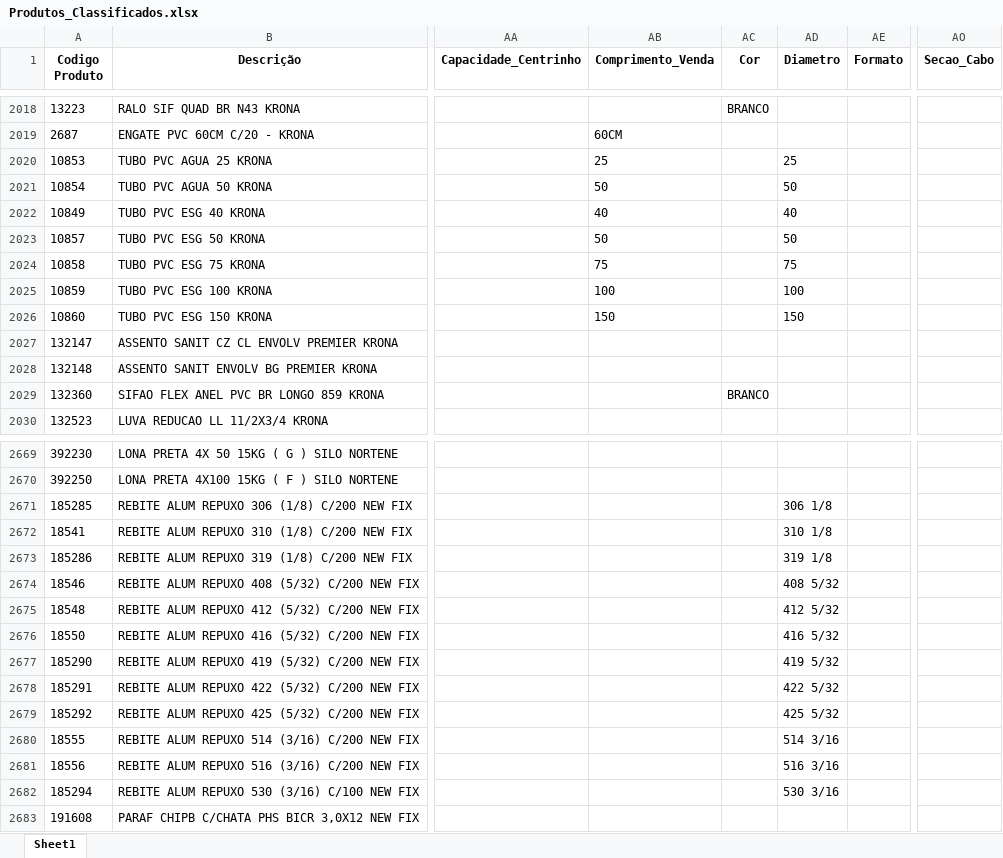
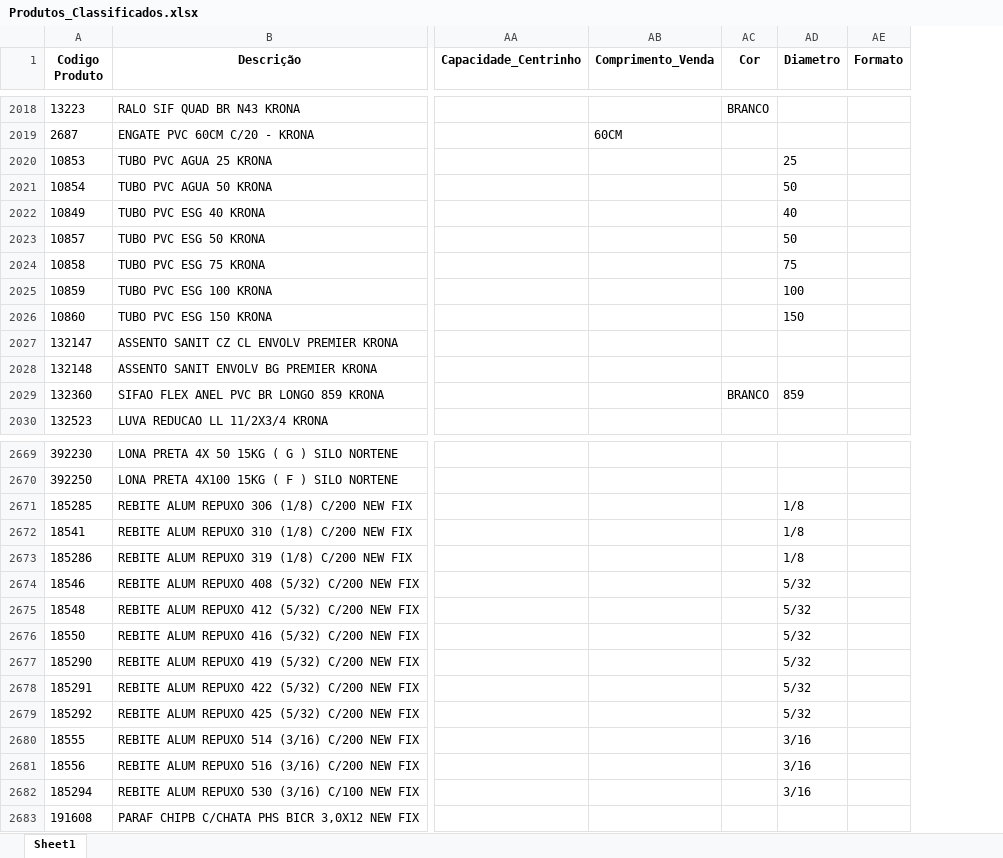
Before and after one commit to Lucas-Fernandes-Silva/auto_shopee, an Excel workbook: planilhas/outputs/Produtos_Classificados.xlsx, sheet Sheet1, drawn as a sheet; only a part is shown, gaps mark what is left out; values as stored, in another font and other column widths than the file's, no borders; the diff covers the shown part only; the diff names each change by its address in the sheet, - before the commit and + after, or states it on an @@ line.

```diff
--- a/planilhas/outputs/Produtos_Classificados.xlsx (sheet Sheet1)
+++ b/planilhas/outputs/Produtos_Classificados.xlsx (sheet Sheet1)
-column AO (Secao_Cabo), empty
-AB2020 (Comprimento_Venda): 25
+AB2020 (Comprimento_Venda): (empty)
-AB2021 (Comprimento_Venda): 50
+AB2021 (Comprimento_Venda): (empty)
-AB2022 (Comprimento_Venda): 40
+AB2022 (Comprimento_Venda): (empty)
-AB2023 (Comprimento_Venda): 50
+AB2023 (Comprimento_Venda): (empty)
-AB2024 (Comprimento_Venda): 75
+AB2024 (Comprimento_Venda): (empty)
-AB2025 (Comprimento_Venda): 100
+AB2025 (Comprimento_Venda): (empty)
-AB2026 (Comprimento_Venda): 150
+AB2026 (Comprimento_Venda): (empty)
-AD2029 (Diametro): (empty)
+AD2029 (Diametro): 859
-AD2671 (Diametro): 306 1/8
+AD2671 (Diametro): 1/8
-AD2672 (Diametro): 310 1/8
+AD2672 (Diametro): 1/8
-AD2673 (Diametro): 319 1/8
+AD2673 (Diametro): 1/8
-AD2674 (Diametro): 408 5/32
+AD2674 (Diametro): 5/32
-AD2675 (Diametro): 412 5/32
+AD2675 (Diametro): 5/32
-AD2676 (Diametro): 416 5/32
+AD2676 (Diametro): 5/32
-AD2677 (Diametro): 419 5/32
+AD2677 (Diametro): 5/32
-AD2678 (Diametro): 422 5/32
+AD2678 (Diametro): 5/32
-AD2679 (Diametro): 425 5/32
+AD2679 (Diametro): 5/32
-AD2680 (Diametro): 514 3/16
+AD2680 (Diametro): 3/16
-AD2681 (Diametro): 516 3/16
+AD2681 (Diametro): 3/16
-AD2682 (Diametro): 530 3/16
+AD2682 (Diametro): 3/16
```
Also changed, not shown: 199 edited cells elsewhere in this sheet, planilhas/outputs/Produtos_Com_Nomes.xlsx, planilhas/outputs/Relatorio_Dominios_Ambiguos.xlsx, 3 other files.
